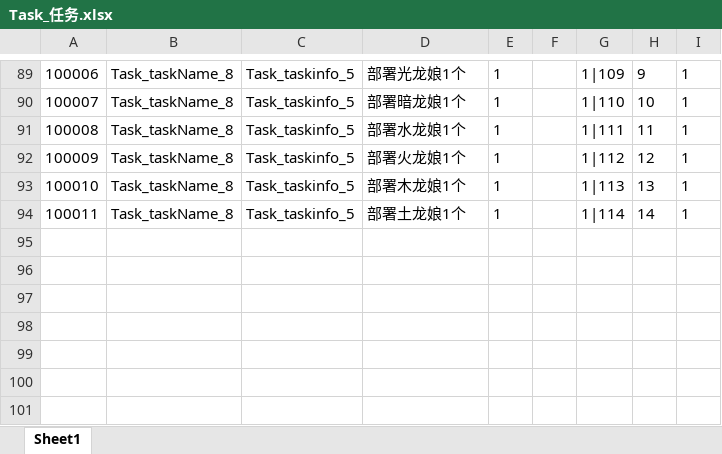
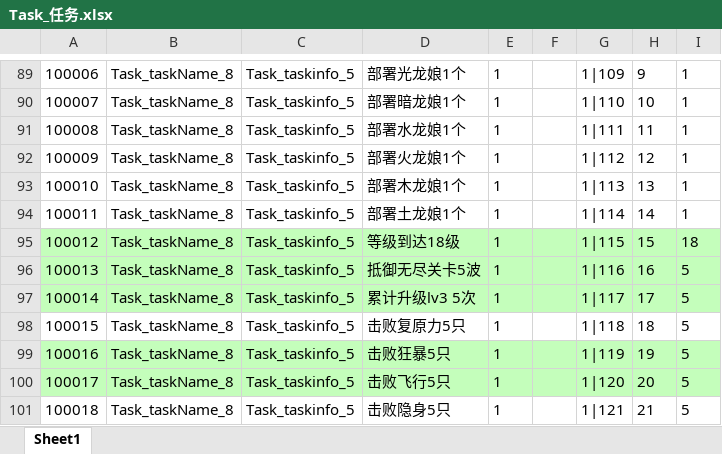
Before and after one commit to mobox-lab/dragonverse, an Excel workbook: nevergiveup/Excel/Task_任务.xlsx, sheet Sheet1, drawn as a sheet; only a part is shown, gaps mark what is left out; values as stored, in another font and other column widths than the file's, no borders; the diff names each change by its address in the sheet, - before the commit and + after, or states it on an @@ line.

Commit message:
fix: task

```diff
--- a/nevergiveup/Excel/Task_任务.xlsx (sheet Sheet1)
+++ b/nevergiveup/Excel/Task_任务.xlsx (sheet Sheet1)
+row 95: 100012 | Task_taskName_8 | Task_taskinfo_5 | 等级到达18级 | 1 |  | 1|115 | 15 | 18
+row 96: 100013 | Task_taskName_8 | Task_taskinfo_5 | 抵御无尽关卡5波 | 1 |  | 1|116 | 16 | 5
+row 97: 100014 | Task_taskName_8 | Task_taskinfo_5 | 累计升级lv3 5次 | 1 |  | 1|117 | 17 | 5
+row 98: 100015 | Task_taskName_8 | Task_taskinfo_5 | 击败复原力5只 | 1 |  | 1|118 | 18 | 5
+row 99: 100016 | Task_taskName_8 | Task_taskinfo_5 | 击败狂暴5只 | 1 |  | 1|119 | 19 | 5
+row 100: 100017 | Task_taskName_8 | Task_taskinfo_5 | 击败飞行5只 | 1 |  | 1|120 | 20 | 5
+row 101: 100018 | Task_taskName_8 | Task_taskinfo_5 | 击败隐身5只 | 1 |  | 1|121 | 21 | 5
```
Also changed, not shown: 1 other file.
